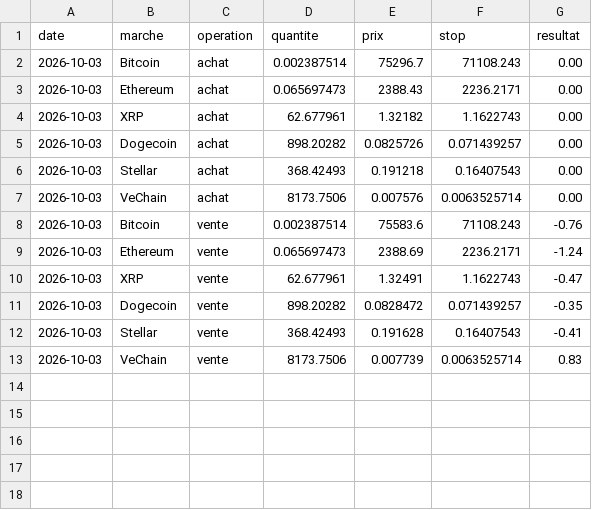
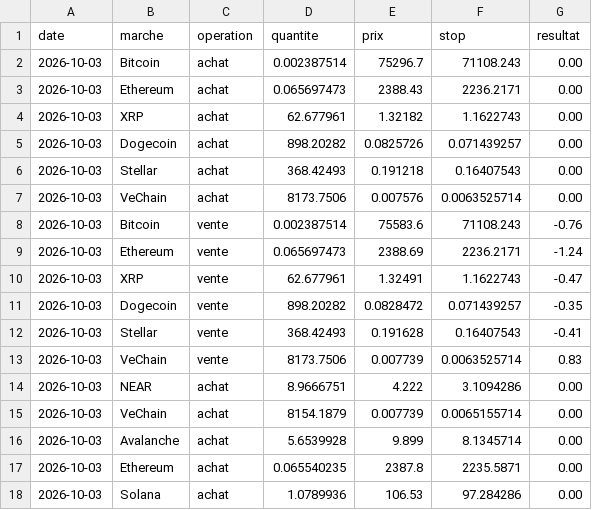
Before and after one commit to Miknalson/T-Zik_nano, a CSV file: signaux/bot_journal.csv, drawn as a sheet; the diff names each change by its address in the sheet, - before the commit and + after, or states it on an @@ line.

```diff
--- a/signaux/bot_journal.csv
+++ b/signaux/bot_journal.csv
+row 14: 2026-10-03 | NEAR | achat | 8.9666751 | 4.222 | 3.1094286 | 0.00
+row 15: 2026-10-03 | VeChain | achat | 8154.1879 | 0.007739 | 0.0065155714 | 0.00
+row 16: 2026-10-03 | Avalanche | achat | 5.6539928 | 9.899 | 8.1345714 | 0.00
+row 17: 2026-10-03 | Ethereum | achat | 0.065540235 | 2387.8 | 2235.5871 | 0.00
+row 18: 2026-10-03 | Solana | achat | 1.0789936 | 106.53 | 97.284286 | 0.00
```
Also changed, not shown: 3 other files.
